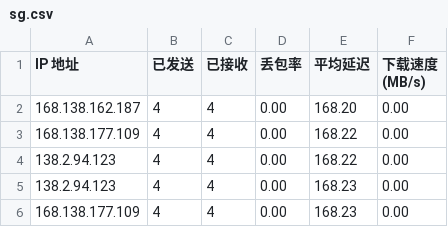
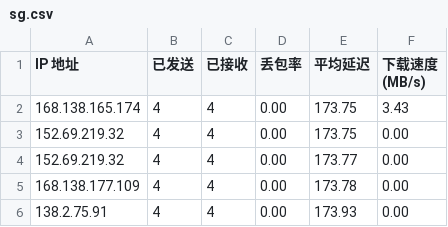
Before and after one commit to lxhfans/CFCDN-Auto, a CSV file: CloudflareST/sg.csv, drawn as a sheet.

```diff
--- a/CloudflareST/sg.csv
+++ b/CloudflareST/sg.csv
@@ -1,6 +1,6 @@
 IP 地址,已发送,已接收,丢包率,平均延迟,下载速度 (MB/s)
-168.138.162.187,4,4,0.00,168.20,0.00
-168.138.177.109,4,4,0.00,168.22,0.00
-138.2.94.123,4,4,0.00,168.22,0.00
-138.2.94.123,4,4,0.00,168.23,0.00
-168.138.177.109,4,4,0.00,168.23,0.00
+168.138.165.174,4,4,0.00,173.75,3.43
+152.69.219.32,4,4,0.00,173.75,0.00
+152.69.219.32,4,4,0.00,173.77,0.00
+168.138.177.109,4,4,0.00,173.78,0.00
+138.2.75.91,4,4,0.00,173.93,0.00
```
Also changed, not shown: 1 other file.
